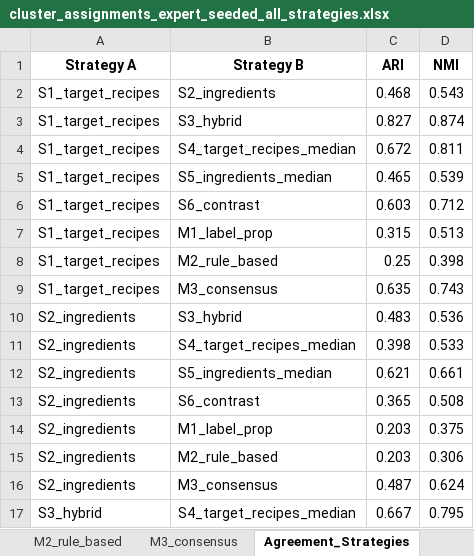
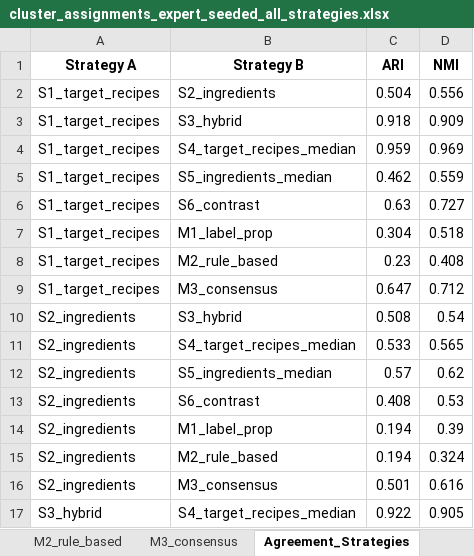
Before and after one commit to fredboneML/Flavour_Agent, an Excel workbook: outputs/cluster_assignments_expert_seeded_all_strategies.xlsx, sheet Agreement_Strategies, drawn as a sheet; only a part is shown; values as stored, in another font and other column widths than the file's, no borders; the diff covers the shown part only; the diff names each change by its address in the sheet, - before the commit and + after, or states it on an @@ line.

```diff
--- a/outputs/cluster_assignments_expert_seeded_all_strategies.xlsx (sheet Agreement_Strategies)
+++ b/outputs/cluster_assignments_expert_seeded_all_strategies.xlsx (sheet Agreement_Strategies)
-C2 (ARI): 0.468
+C2 (ARI): 0.504
-D2 (NMI): 0.543
+D2 (NMI): 0.556
-C3 (ARI): 0.827
+C3 (ARI): 0.918
-D3 (NMI): 0.874
+D3 (NMI): 0.909
-C4 (ARI): 0.672
+C4 (ARI): 0.959
-D4 (NMI): 0.811
+D4 (NMI): 0.969
-C5 (ARI): 0.465
+C5 (ARI): 0.462
-D5 (NMI): 0.539
+D5 (NMI): 0.559
-C6 (ARI): 0.603
+C6 (ARI): 0.63
-D6 (NMI): 0.712
+D6 (NMI): 0.727
-C7 (ARI): 0.315
+C7 (ARI): 0.304
-D7 (NMI): 0.513
+D7 (NMI): 0.518
-C8 (ARI): 0.25
+C8 (ARI): 0.23
-D8 (NMI): 0.398
+D8 (NMI): 0.408
-C9 (ARI): 0.635
+C9 (ARI): 0.647
-D9 (NMI): 0.743
+D9 (NMI): 0.712
-C10 (ARI): 0.483
+C10 (ARI): 0.508
-D10 (NMI): 0.536
+D10 (NMI): 0.54
-C11 (ARI): 0.398
+C11 (ARI): 0.533
-D11 (NMI): 0.533
+D11 (NMI): 0.565
-C12 (ARI): 0.621
+C12 (ARI): 0.57
-D12 (NMI): 0.661
+D12 (NMI): 0.62
-C13 (ARI): 0.365
+C13 (ARI): 0.408
-D13 (NMI): 0.508
+D13 (NMI): 0.53
-C14:C15 (ARI): 0.203
+C14:C15 (ARI): 0.194
-D14 (NMI): 0.375
+D14 (NMI): 0.39
-D15 (NMI): 0.306
+D15 (NMI): 0.324
-C16 (ARI): 0.487
+C16 (ARI): 0.501
-D16 (NMI): 0.624
+D16 (NMI): 0.616
-C17 (ARI): 0.667
+C17 (ARI): 0.922
-D17 (NMI): 0.795
+D17 (NMI): 0.905
```
Also changed, not shown: 39 edited cells elsewhere in this sheet, sheet Agreement_byAlgo, sheet Strategy_Comparison, sheet S6_contrast, sheet S4_target_recipes_median, sheet S1_target_recipes, sheet S3_hybrid, 5 more sheets, other sheet tabs, 10 other files.
